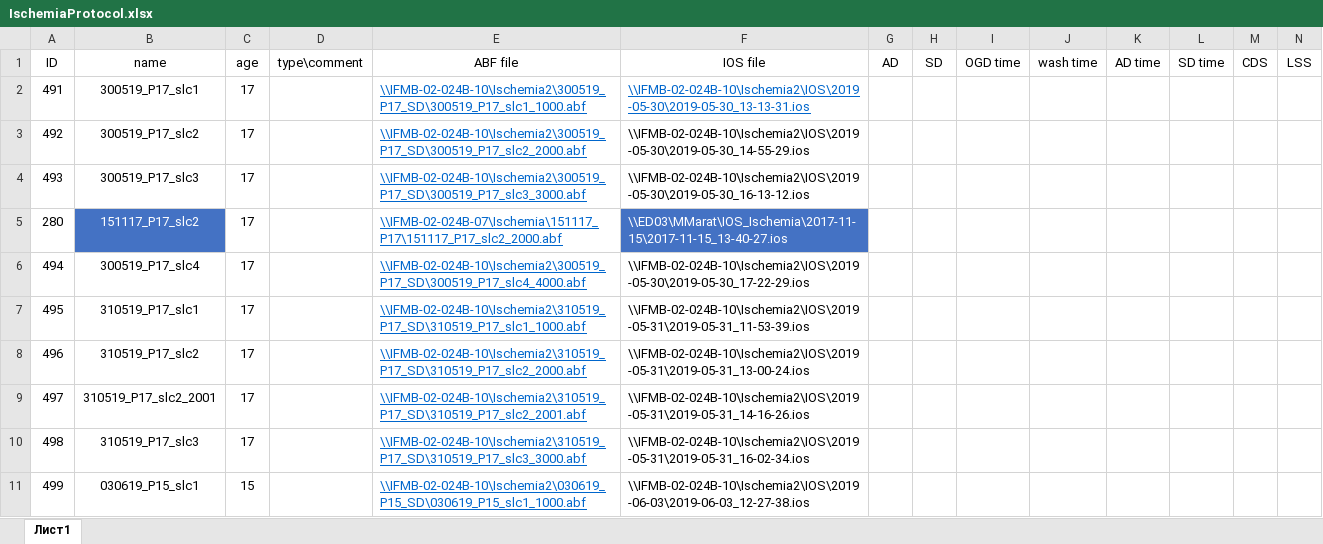
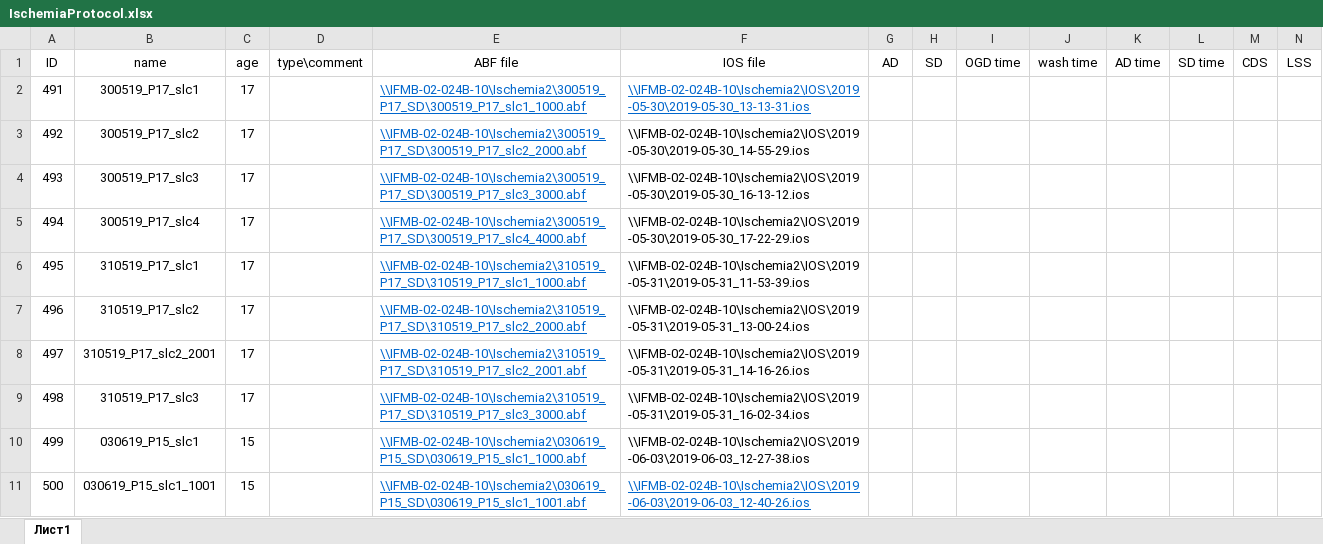
Before and after one commit to ta3map/Ischemia, an Excel workbook: Protocol/IschemiaProtocol.xlsx, sheet Лист1, drawn as a sheet; only a part is shown; the shorter side is filled out with more unchanged rows; values as stored, in another font and other column widths than the file's, no borders; table styles not drawn; rows hold the shown columns only; the diff names each change by its address in the sheet, - before the commit and + after, or states it on an @@ line.

```diff
--- a/Protocol/IschemiaProtocol.xlsx (sheet Лист1)
+++ b/Protocol/IschemiaProtocol.xlsx (sheet Лист1)
-row 5: 280 | 151117_P17_slc2 | 17 |  | \\IFMB-02-024B-07\Ischemia\151117_P17\151117_P17_slc2_2000.abf | \\ED03\MMarat\IOS_Ischemia\2017-11-15\2017-11-15_13-40-27.ios
```
Also changed, not shown: 3 other files.
